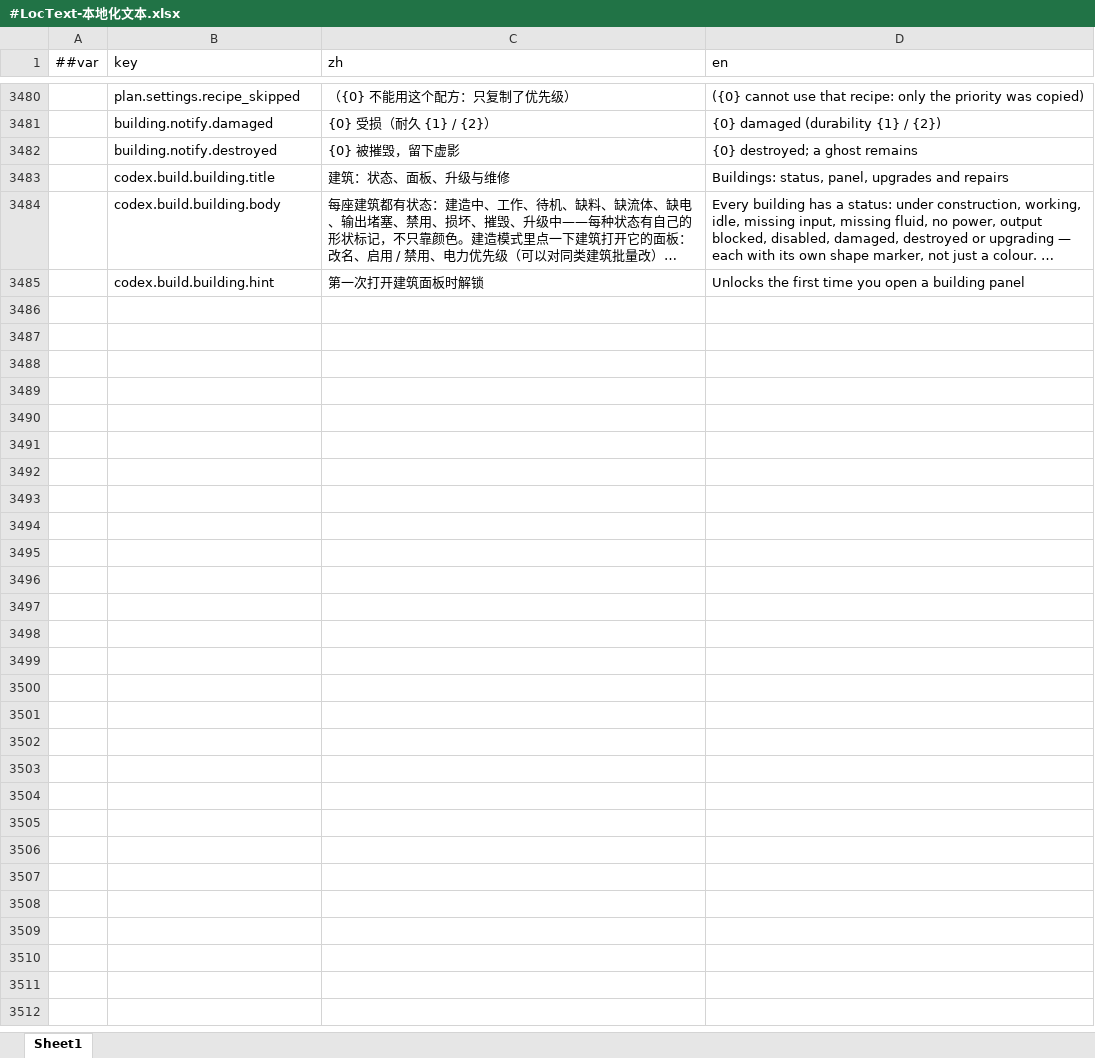
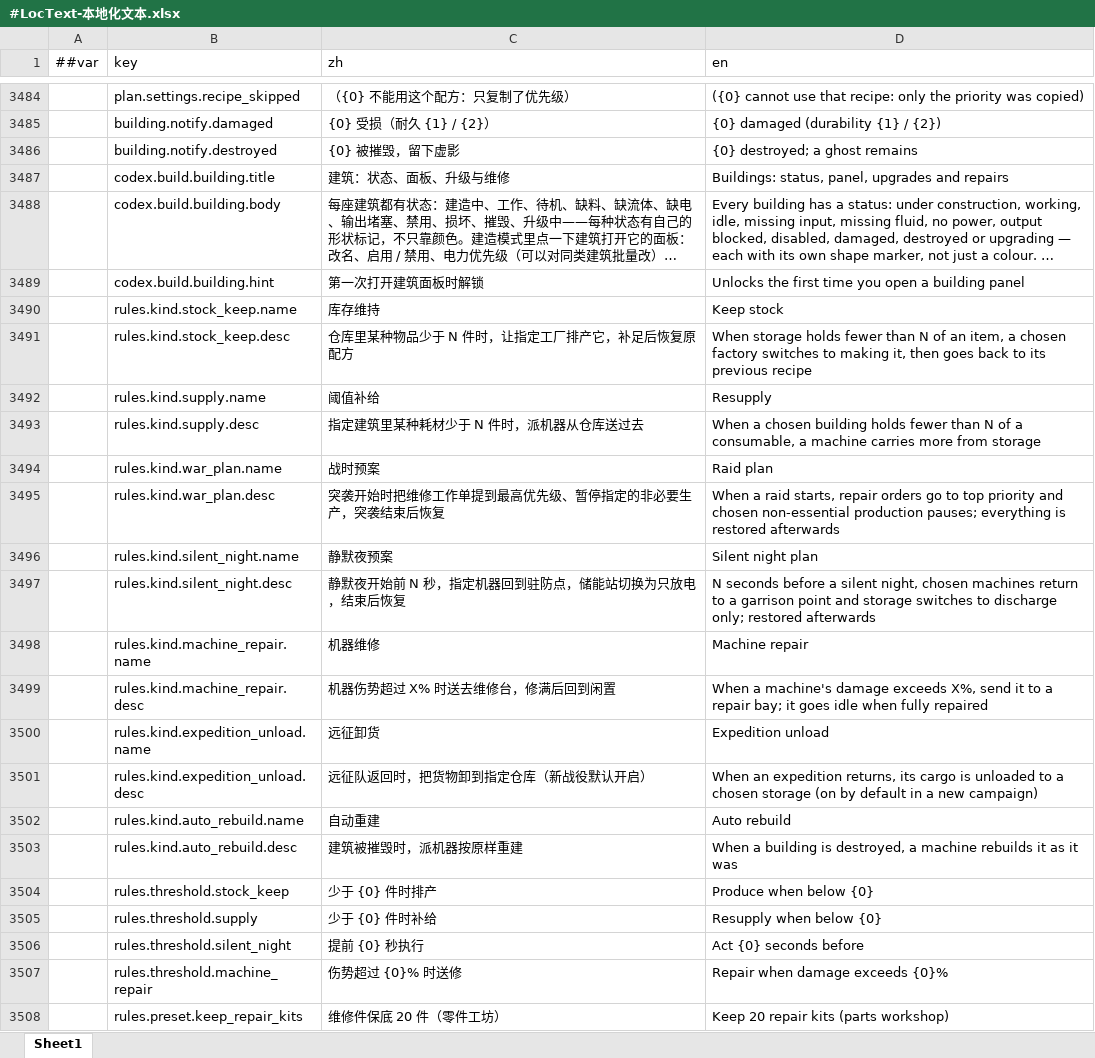
Before and after one commit to silencebin1993/TEngine, an Excel workbook: Configs/GameConfig/Datas/fg/#LocText-本地化文本.xlsx, sheet Sheet1, drawn as a sheet; only a part is shown, gaps mark what is left out; long unchanged cells end in …; values as stored, in another font and other column widths than the file's, no borders; the diff covers the shown part only; the diff names each change by its address in the sheet, - before the commit and + after, or states it on an @@ line.

```diff
--- a/Configs/GameConfig/Datas/fg/#LocText-本地化文本.xlsx (sheet Sheet1)
+++ b/Configs/GameConfig/Datas/fg/#LocText-本地化文本.xlsx (sheet Sheet1)
+row 3490:  | rules.kind.stock_keep.name | 库存维持 | Keep stock
+row 3491:  | rules.kind.stock_keep.desc | 仓库里某种物品少于 N 件时，让指定工厂排产它，补足后恢复原配方 | When storage holds fewer than N of an item, a chosen factory switches to making it, then goes back to its previous recipe
+row 3492:  | rules.kind.supply.name | 阈值补给 | Resupply
+row 3493:  | rules.kind.supply.desc | 指定建筑里某种耗材少于 N 件时，派机器从仓库送过去 | When a chosen building holds fewer than N of a consumable, a machine carries more from storage
+row 3494:  | rules.kind.war_plan.name | 战时预案 | Raid plan
+row 3495:  | rules.kind.war_plan.desc | 突袭开始时把维修工作单提到最高优先级、暂停指定的非必要生产，突袭结束后恢复 | When a raid starts, repair orders go to top priority and chosen non-essential production pauses; everything is restored afterwards
+row 3496:  | rules.kind.silent_night.name | 静默夜预案 | Silent night plan
+row 3497:  | rules.kind.silent_night.desc | 静默夜开始前 N 秒，指定机器回到驻防点，储能站切换为只放电，结束后恢复 | N seconds before a silent night, chosen machines return to a garrison point and storage switches to discharge only; restored afterwards
+row 3498:  | rules.kind.machine_repair.name | 机器维修 | Machine repair
+row 3499:  | rules.kind.machine_repair.desc | 机器伤势超过 X% 时送去维修台，修满后回到闲置 | When a machine's damage exceeds X%, send it to a repair bay; it goes idle when fully repaired
+row 3500:  | rules.kind.expedition_unload.name | 远征卸货 | Expedition unload
+row 3501:  | rules.kind.expedition_unload.desc | 远征队返回时，把货物卸到指定仓库（新战役默认开启） | When an expedition returns, its cargo is unloaded to a chosen storage (on by default in a new campaign)
+row 3502:  | rules.kind.auto_rebuild.name | 自动重建 | Auto rebuild
+row 3503:  | rules.kind.auto_rebuild.desc | 建筑被摧毁时，派机器按原样重建 | When a building is destroyed, a machine rebuilds it as it was
+row 3504:  | rules.threshold.stock_keep | 少于 {0} 件时排产 | Produce when below {0}
+row 3505:  | rules.threshold.supply | 少于 {0} 件时补给 | Resupply when below {0}
+row 3506:  | rules.threshold.silent_night | 提前 {0} 秒执行 | Act {0} seconds before
+row 3507:  | rules.threshold.machine_repair | 伤势超过 {0}% 时送修 | Repair when damage exceeds {0}%
+row 3508:  | rules.preset.keep_repair_kits | 维修件保底 20 件（零件工坊） | Keep 20 repair kits (parts workshop)
```
Also changed, not shown: 175 added rows elsewhere in this sheet, Configs/GameConfig/Datas/fg/#CodexEntry-机制图鉴条目.xlsx, Configs/GameConfig/Datas/fg/#HomeTuning-家园与格网调参.xlsx, 45 other files.
